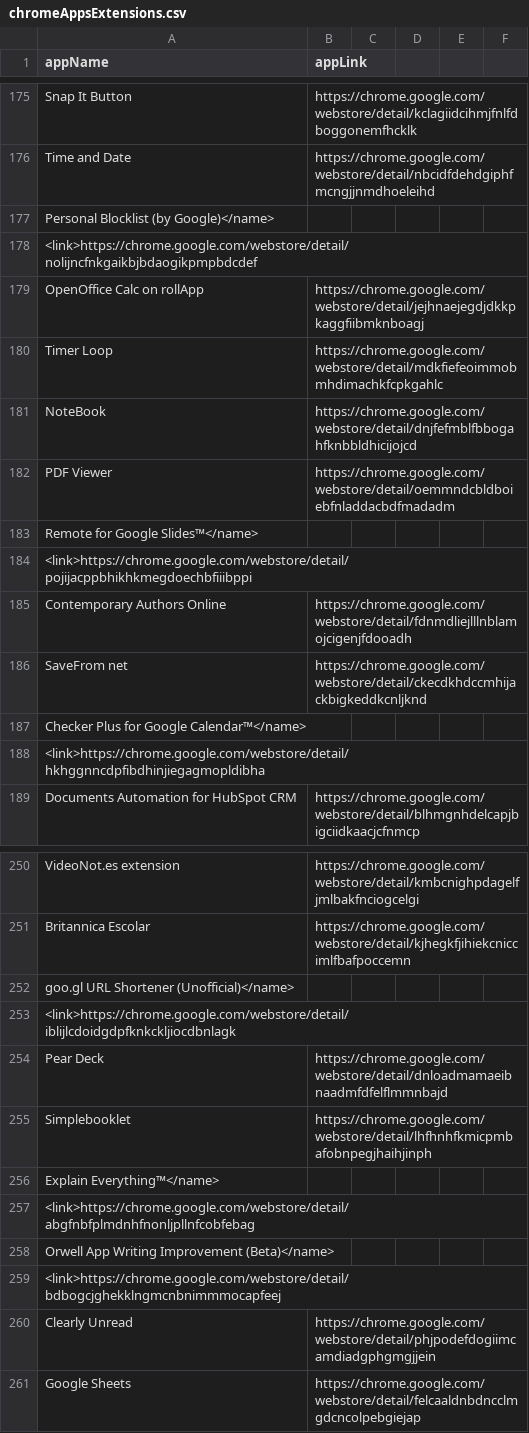
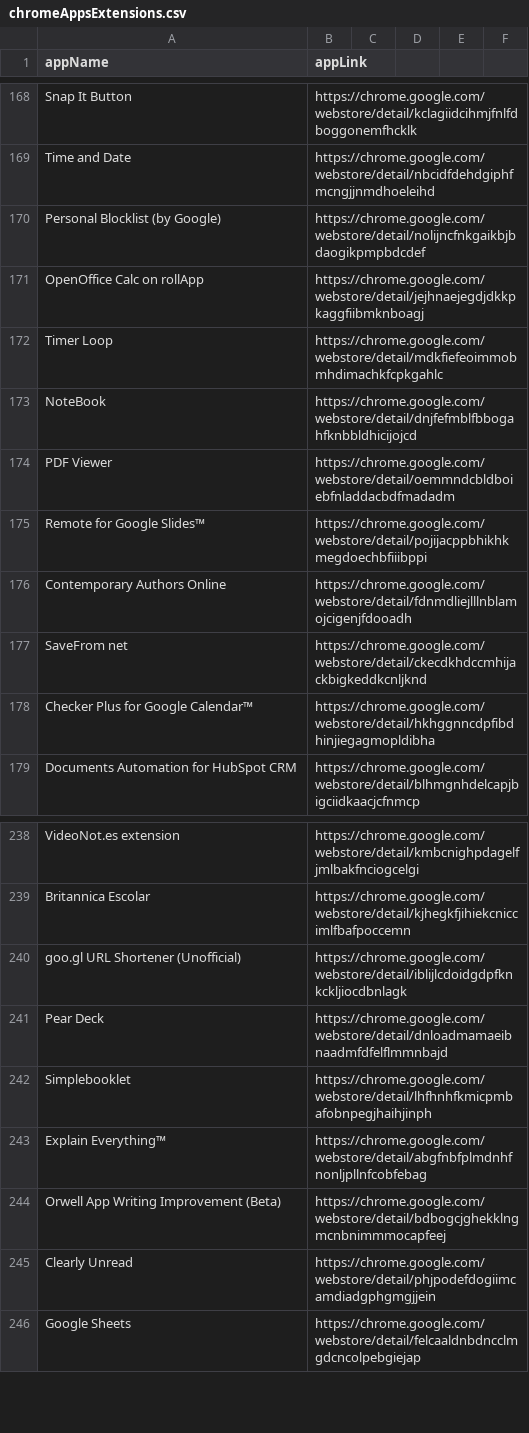
Before and after one commit to termanader/K12-Chrome-Whitelist, a CSV file: chromeAppsExtensions.csv, drawn as a sheet; only a part is shown, gaps mark what is left out; the diff covers the shown part only.

Commit message:
August 2017 v2
Had some formatting and raw data errors, corrected.

```diff
--- a/chromeAppsExtensions.csv
+++ b/chromeAppsExtensions.csv
@@ -176,4 +169,3 @@ Snap It Button,https://chrome.google.com/webstore/detail/kclagiidcihmjfnlfdboggo
 Time and Date,https://chrome.google.com/webstore/detail/nbcidfdehdgiphfmcngjjnmdhoeleihd
-Personal Blocklist (by Google)</name>
-<link>https://chrome.google.com/webstore/detail/nolijncfnkgaikbjbdaogikpmpbdcdef
+Personal Blocklist (by Google),https://chrome.google.com/webstore/detail/nolijncfnkgaikbjbdaogikpmpbdcdef
 OpenOffice Calc on rollApp,https://chrome.google.com/webstore/detail/jejhnaejegdjdkkpkaggfiibmknboagj
@@ -182,8 +174,6 @@ NoteBook,https://chrome.google.com/webstore/detail/dnjfefmblfbbogahfknbbldhicijo
 PDF Viewer,https://chrome.google.com/webstore/detail/oemmndcbldboiebfnladdacbdfmadadm
-Remote for Google Slides™</name>
-<link>https://chrome.google.com/webstore/detail/pojijacppbhikhkmegdoechbfiiibppi
+Remote for Google Slides™,https://chrome.google.com/webstore/detail/pojijacppbhikhkmegdoechbfiiibppi
 Contemporary Authors Online,https://chrome.google.com/webstore/detail/fdnmdliejlllnblamojcigenjfdooadh
 SaveFrom net,https://chrome.google.com/webstore/detail/ckecdkhdccmhijackbigkeddkcnljknd
-Checker Plus for Google Calendar™</name>
-<link>https://chrome.google.com/webstore/detail/hkhggnncdpfibdhinjiegagmopldibha
+Checker Plus for Google Calendar™,https://chrome.google.com/webstore/detail/hkhggnncdpfibdhinjiegagmopldibha
 Documents Automation for HubSpot CRM,https://chrome.google.com/webstore/detail/blhmgnhdelcapjbigciidkaacjcfnmcp
@@ -251,10 +239,7 @@ VideoNot.es extension,https://chrome.google.com/webstore/detail/kmbcnighpdagelfj
 Britannica Escolar,https://chrome.google.com/webstore/detail/kjhegkfjihiekcniccimlfbafpoccemn
-goo.gl URL Shortener (Unofficial)</name>
-<link>https://chrome.google.com/webstore/detail/iblijlcdoidgdpfknkckljiocdbnlagk
+goo.gl URL Shortener (Unofficial),https://chrome.google.com/webstore/detail/iblijlcdoidgdpfknkckljiocdbnlagk
 Pear Deck,https://chrome.google.com/webstore/detail/dnloadmamaeibnaadmfdfelflmmnbajd
 Simplebooklet,https://chrome.google.com/webstore/detail/lhfhnhfkmicpmbafobnpegjhaihjinph
-Explain Everything™</name>
-<link>https://chrome.google.com/webstore/detail/abgfnbfplmdnhfnonljpllnfcobfebag
-Orwell App Writing Improvement (Beta)</name>
-<link>https://chrome.google.com/webstore/detail/bdbogcjghekklngmcnbnimmmocapfeej
+Explain Everything™,https://chrome.google.com/webstore/detail/abgfnbfplmdnhfnonljpllnfcobfebag
+Orwell App Writing Improvement (Beta),https://chrome.google.com/webstore/detail/bdbogcjghekklngmcnbnimmmocapfeej
 Clearly Unread,https://chrome.google.com/webstore/detail/phjpodefdogiimcamdiadgphgmgjjein
```
Also changed, not shown: 26 added rows, 59 removed rows and 8 edited cells elsewhere in this file.
